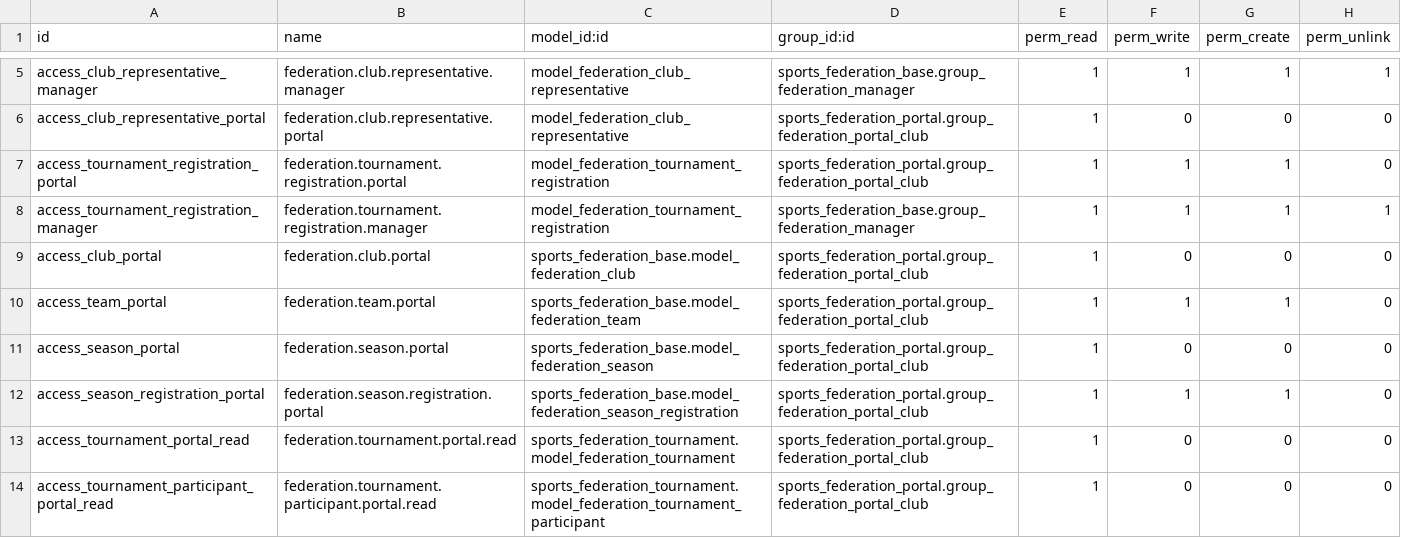
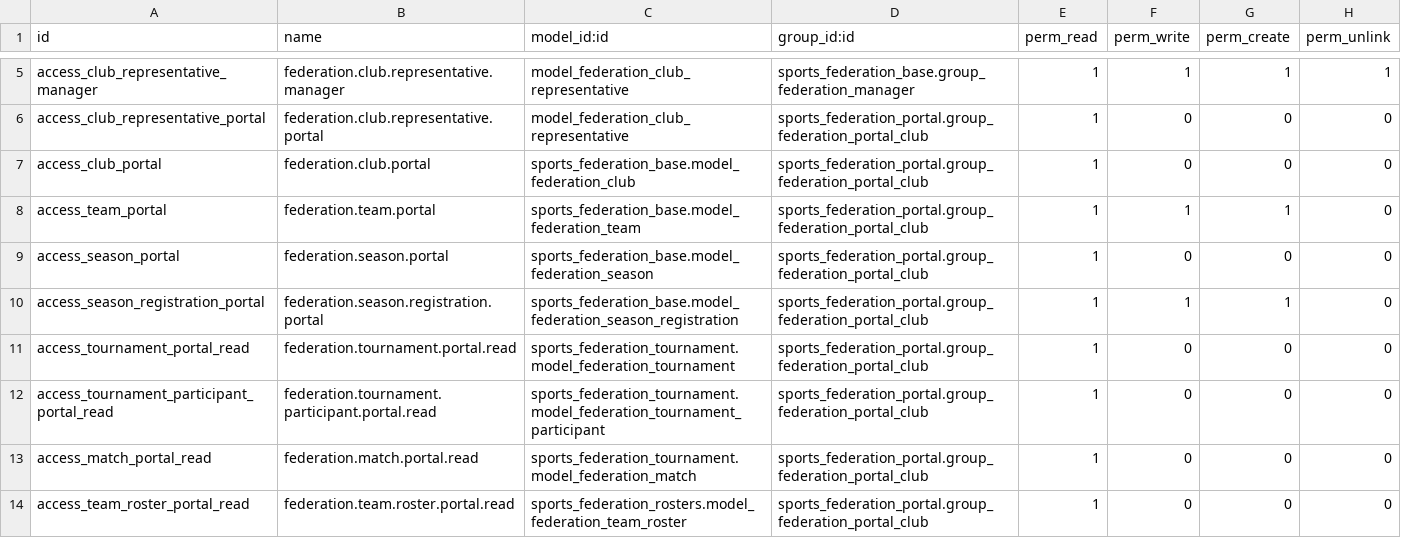
Before and after one commit to cb-96/odoo_addons, a CSV file: sports_federation_portal/security/ir.model.access.csv, drawn as a sheet; only a part is shown, gaps mark what is left out; the shorter side is filled out with more unchanged rows.

Commit message:
feat!: complete V2 registration cutover
- move public registration to V2 competition entries
- add entry submission and review metadata
- enforce window, ownership, eligibility and capacity rules
- add return, reject and withdrawal actions
- move bulk review to competition entries
- remove the V1 tournament registration model and views
- remove obsolete registration ACLs, rules, menus and sequence
- drop the test-only V1 registration table during upgrade
- rebuild seasonal registration reporting from V2 entries
- update portal, public-site and reporting tests
- add V2 registration ownership enforcement
- add repository-wide ACL CSV integrity validation

```diff
--- a/sports_federation_portal/security/ir.model.access.csv
+++ b/sports_federation_portal/security/ir.model.access.csv
@@ -6,4 +6,2 @@ access_club_representative_manager,federation.club.representative.manager,model_
 access_club_representative_portal,federation.club.representative.portal,model_federation_club_representative,sports_federation_portal.group_federation_portal_club,1,0,0,0
-access_tournament_registration_portal,federation.tournament.registration.portal,model_federation_tournament_registration,sports_federation_portal.group_federation_portal_club,1,1,1,0
-access_tournament_registration_manager,federation.tournament.registration.manager,model_federation_tournament_registration,sports_federation_base.group_federation_manager,1,1,1,1
 access_club_portal,federation.club.portal,sports_federation_base.model_federation_club,sports_federation_portal.group_federation_portal_club,1,0,0,0
```
Also changed, not shown: 39 other files.
